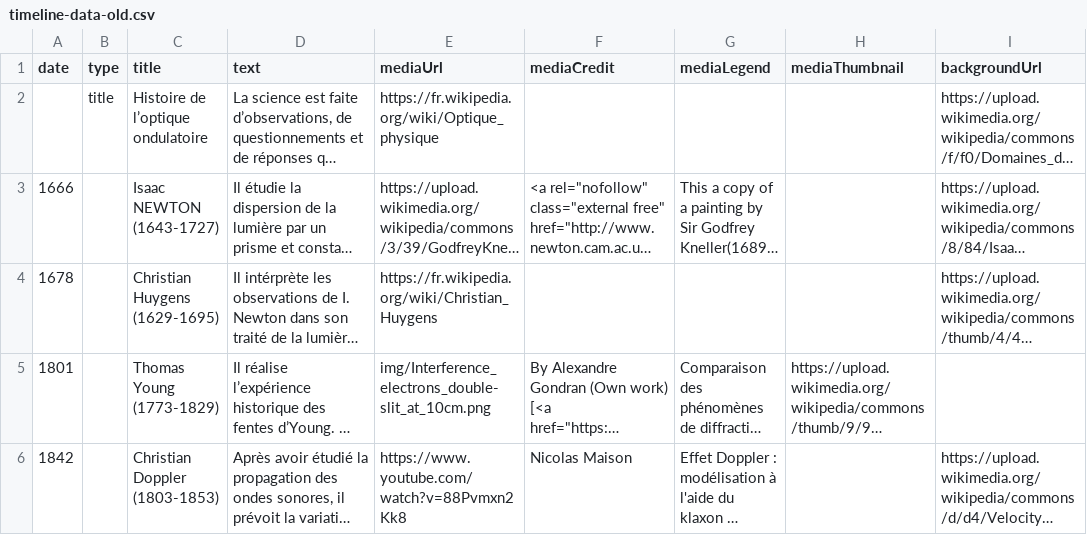
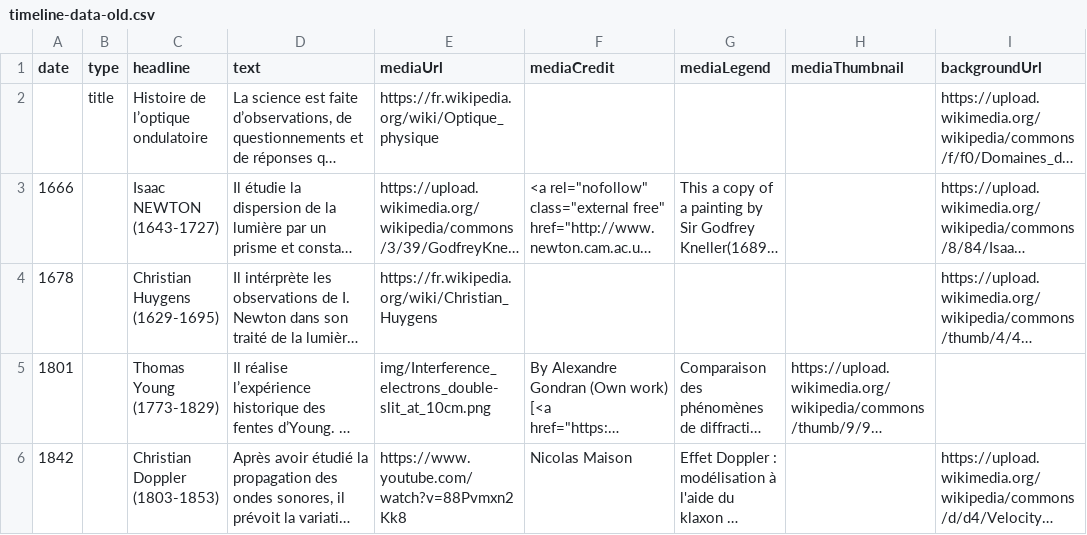
Before and after one commit to DeustoDatacom/MSGW-timeline, a CSV file: docs/group0/timeline-data-old.csv, drawn as a sheet; only a part is shown; long unchanged cells end in …; the diff names each change by its address in the sheet, - before the commit and + after, or states it on an @@ line.

Commit message:
Change headline reference

```diff
--- a/docs/group0/timeline-data-old.csv
+++ b/docs/group0/timeline-data-old.csv
-C1: title
+C1: headline
```
Also changed, not shown: src/group0/timeline-data-old.csv, 2 other files.
